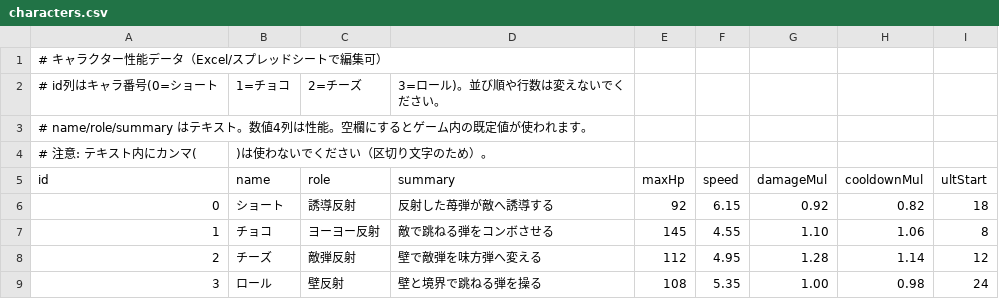
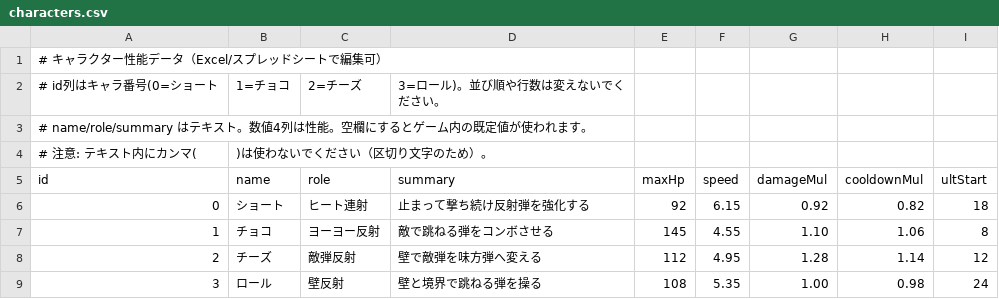
Before and after one commit to kurara730/-, a CSV file: assets/data/characters.csv, drawn as a sheet.

```diff
--- a/assets/data/characters.csv
+++ b/assets/data/characters.csv
@@ -5,3 +5,3 @@
 id,name,role,summary,maxHp,speed,damageMul,cooldownMul,ultStart
-0,ショート,誘導反射,反射した苺弾が敵へ誘導する,92,6.15,0.92,0.82,18
+0,ショート,ヒート連射,止まって撃ち続け反射弾を強化する,92,6.15,0.92,0.82,18
 1,チョコ,ヨーヨー反射,敵で跳ねる弾をコンボさせる,145,4.55,1.10,1.06,8
```
Also changed, not shown: 4 other files.
